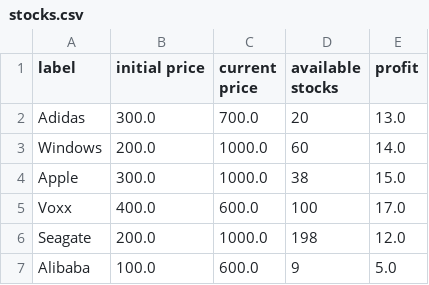
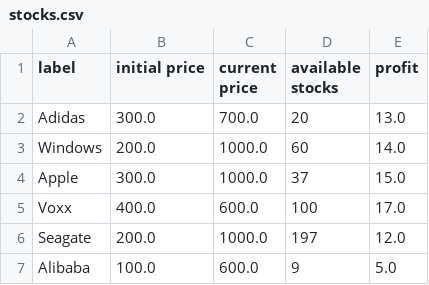
Before and after one commit to NourBahgat/StockExchange, a CSV file: stocks.csv, drawn as a sheet.

```diff
--- a/stocks.csv
+++ b/stocks.csv
@@ -3,5 +3,5 @@ Adidas,300.0,700.0,20,13.0
 Windows,200.0,1000.0,60,14.0
-Apple,300.0,1000.0,38,15.0
+Apple,300.0,1000.0,37,15.0
 Voxx,400.0,600.0,100,17.0
-Seagate,200.0,1000.0,198,12.0
+Seagate,200.0,1000.0,197,12.0
 Alibaba,100.0,600.0,9,5.0
```
Also changed, not shown: PriceHistory.csv, users.csv, 4 other files.
